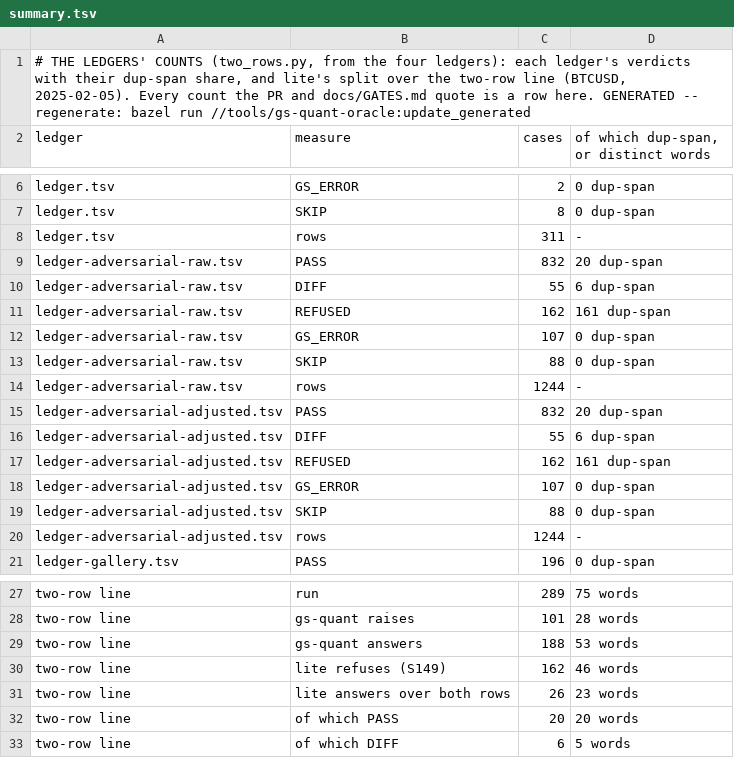
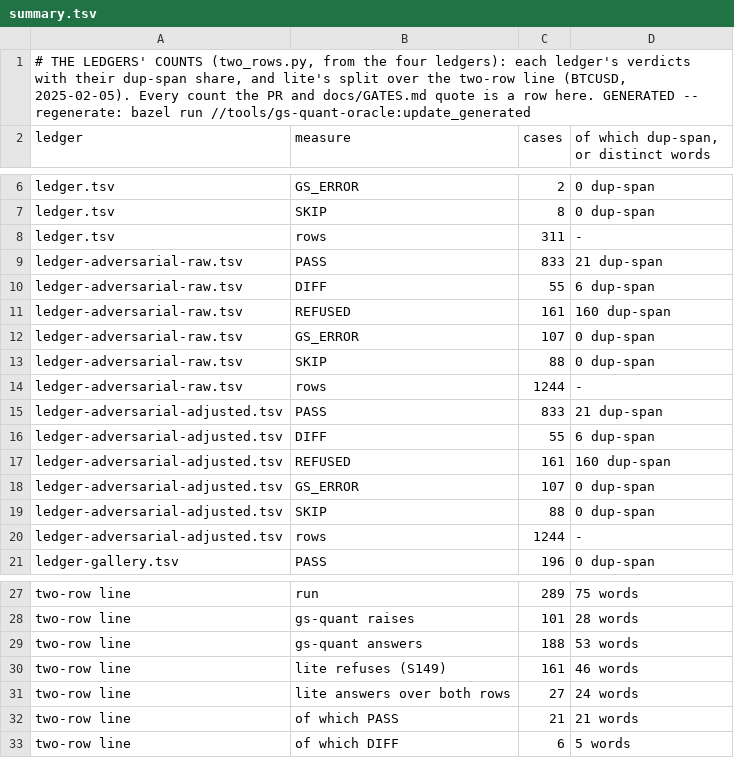
Before and after one commit to neema2/legend-lite, a TSV file: tools/gs-quant-oracle/summary.tsv, drawn as a sheet; only a part is shown, gaps mark what is left out.

```diff
--- a/tools/gs-quant-oracle/summary.tsv
+++ b/tools/gs-quant-oracle/summary.tsv
@@ -8,5 +8,5 @@ ledger.tsv	SKIP	8	0 dup-span
 ledger.tsv	rows	311	-
-ledger-adversarial-raw.tsv	PASS	832	20 dup-span
+ledger-adversarial-raw.tsv	PASS	833	21 dup-span
 ledger-adversarial-raw.tsv	DIFF	55	6 dup-span
-ledger-adversarial-raw.tsv	REFUSED	162	161 dup-span
+ledger-adversarial-raw.tsv	REFUSED	161	160 dup-span
 ledger-adversarial-raw.tsv	GS_ERROR	107	0 dup-span
@@ -14,5 +14,5 @@ ledger-adversarial-raw.tsv	SKIP	88	0 dup-span
 ledger-adversarial-raw.tsv	rows	1244	-
-ledger-adversarial-adjusted.tsv	PASS	832	20 dup-span
+ledger-adversarial-adjusted.tsv	PASS	833	21 dup-span
 ledger-adversarial-adjusted.tsv	DIFF	55	6 dup-span
-ledger-adversarial-adjusted.tsv	REFUSED	162	161 dup-span
+ledger-adversarial-adjusted.tsv	REFUSED	161	160 dup-span
 ledger-adversarial-adjusted.tsv	GS_ERROR	107	0 dup-span
@@ -29,5 +29,5 @@ two-row line	gs-quant raises	101	28 words
 two-row line	gs-quant answers	188	53 words
-two-row line	lite refuses (S149)	162	46 words
-two-row line	lite answers over both rows	26	23 words
-two-row line	of which PASS	20	20 words
+two-row line	lite refuses (S149)	161	46 words
+two-row line	lite answers over both rows	27	24 words
+two-row line	of which PASS	21	21 words
 two-row line	of which DIFF	6	5 words
```
Also changed, not shown: tools/gs-quant-oracle/ledger-adversarial-adjusted.tsv, tools/gs-quant-oracle/ledger-adversarial-raw.tsv, 2 other files.
